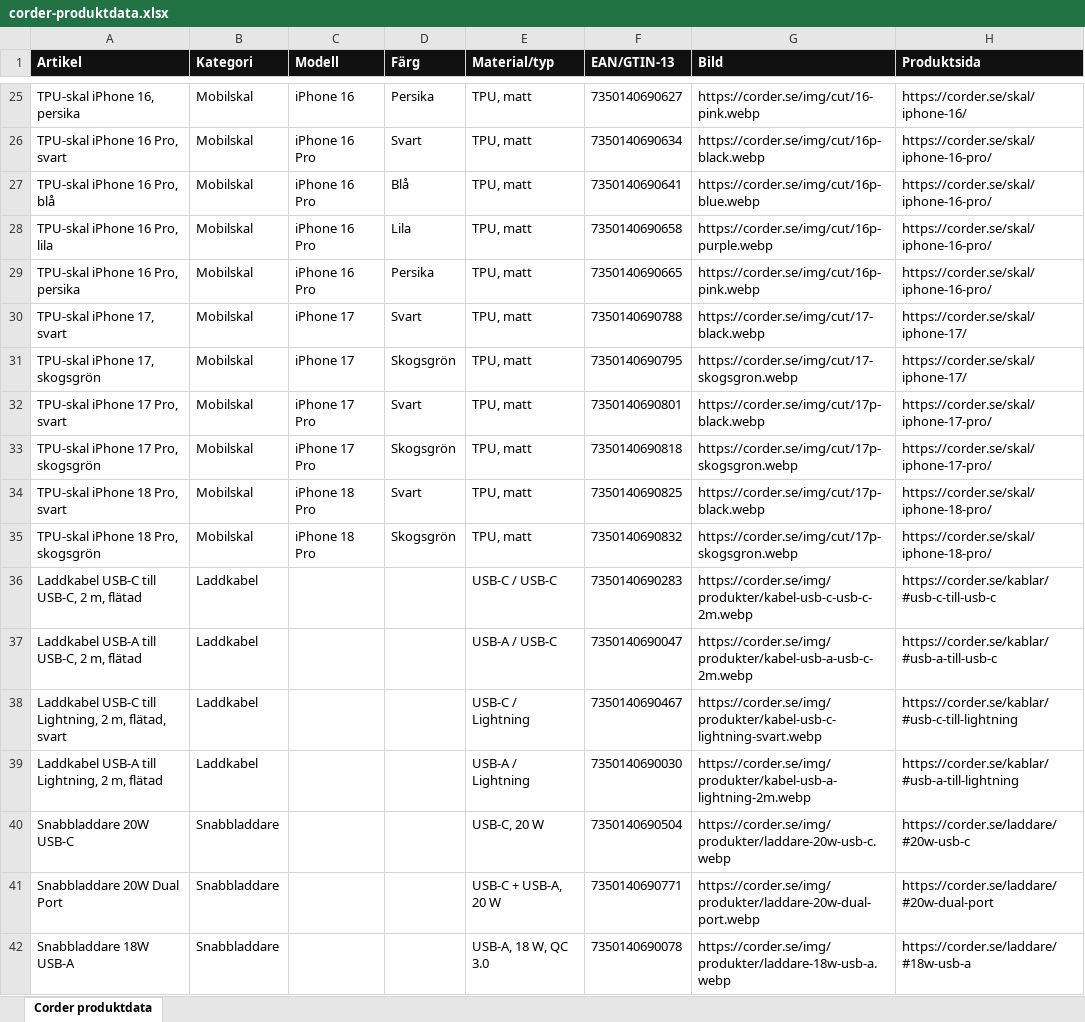
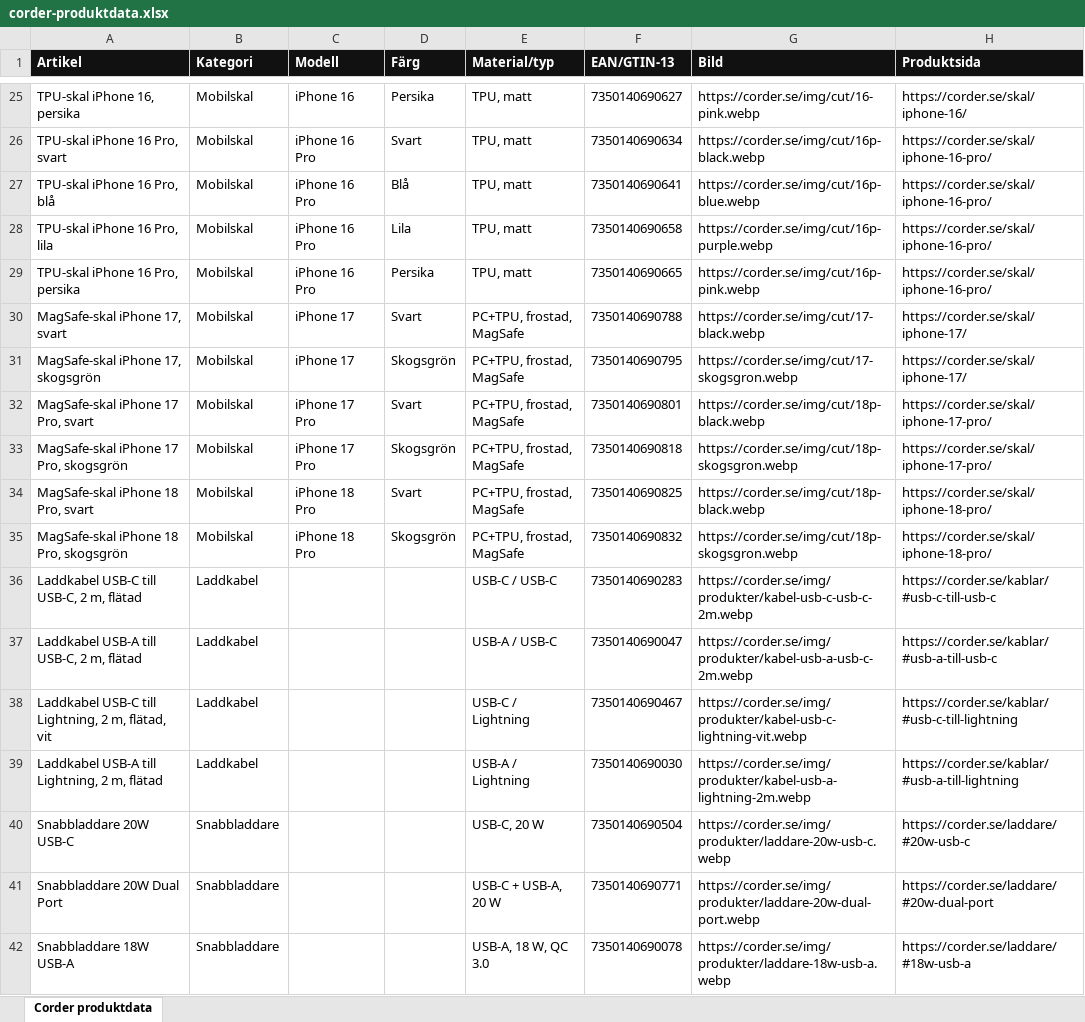
Before and after one commit to asoftersin/corder.se, an Excel workbook: docs/aterforsaljare/corder-produktdata.xlsx, sheet Corder produktdata, drawn as a sheet; only a part is shown, gaps mark what is left out; values as stored, in another font and other column widths than the file's, no borders; the diff names each change by its address in the sheet, - before the commit and + after, or states it on an @@ line.

```diff
--- a/docs/aterforsaljare/corder-produktdata.xlsx (sheet Corder produktdata)
+++ b/docs/aterforsaljare/corder-produktdata.xlsx (sheet Corder produktdata)
-A30 (Artikel): TPU-skal iPhone 17, svart
+A30 (Artikel): MagSafe-skal iPhone 17, svart
-E30:E35 (Material/typ): TPU, matt
+E30:E35 (Material/typ): PC+TPU, frostad, MagSafe
-A31 (Artikel): TPU-skal iPhone 17, skogsgrön
+A31 (Artikel): MagSafe-skal iPhone 17, skogsgrön
-A32 (Artikel): TPU-skal iPhone 17 Pro, svart
+A32 (Artikel): MagSafe-skal iPhone 17 Pro, svart
-G32 (Bild): https://corder.se/img/cut/17p-black.webp
+G32 (Bild): https://corder.se/img/cut/18p-black.webp
-A33 (Artikel): TPU-skal iPhone 17 Pro, skogsgrön
+A33 (Artikel): MagSafe-skal iPhone 17 Pro, skogsgrön
-G33 (Bild): https://corder.se/img/cut/17p-skogsgron.webp
+G33 (Bild): https://corder.se/img/cut/18p-skogsgron.webp
-A34 (Artikel): TPU-skal iPhone 18 Pro, svart
+A34 (Artikel): MagSafe-skal iPhone 18 Pro, svart
-G34 (Bild): https://corder.se/img/cut/17p-black.webp
+G34 (Bild): https://corder.se/img/cut/18p-black.webp
-A35 (Artikel): TPU-skal iPhone 18 Pro, skogsgrön
+A35 (Artikel): MagSafe-skal iPhone 18 Pro, skogsgrön
-G35 (Bild): https://corder.se/img/cut/17p-skogsgron.webp
+G35 (Bild): https://corder.se/img/cut/18p-skogsgron.webp
-A38 (Artikel): …m, flätad, svart
+A38 (Artikel): …m, flätad, vit
-G38 (Bild): https://corder.se/img/produkter/kabel-usb-c-lightning-svart.webp
+G38 (Bild): https://corder.se/img/produkter/kabel-usb-c-lightning-vit.webp
```
Also changed, not shown: 39 other files.
